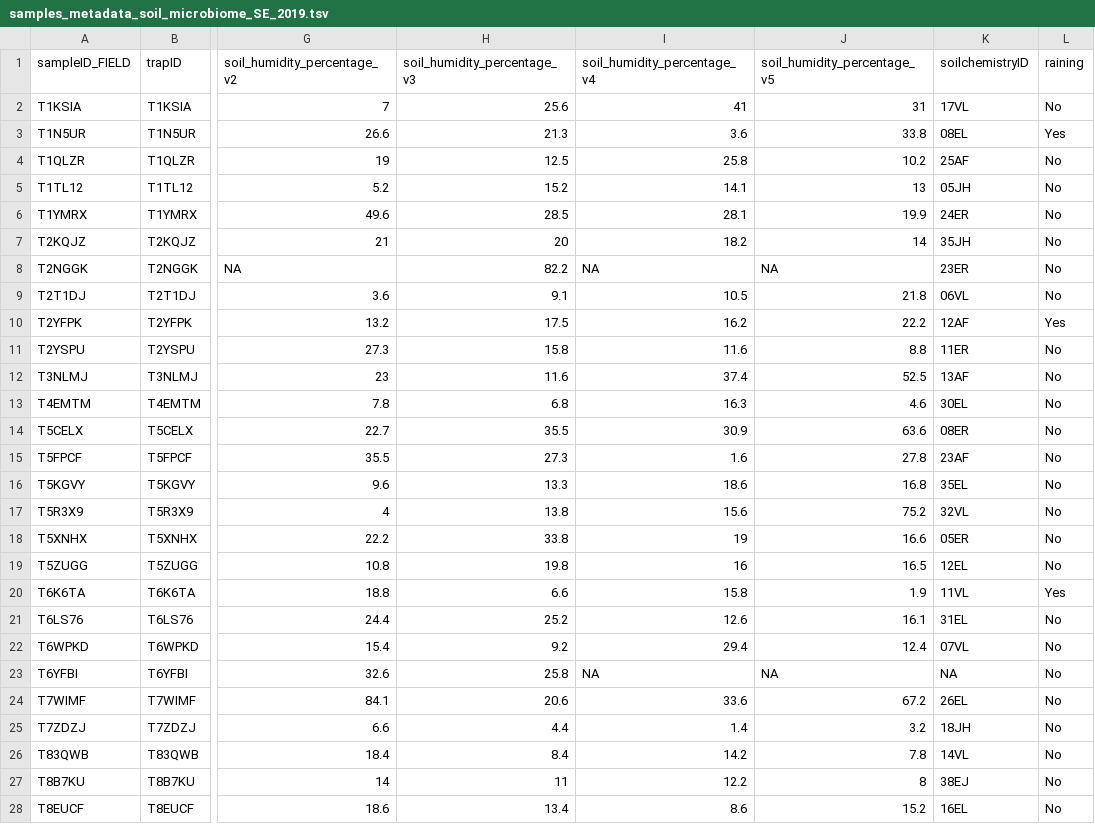
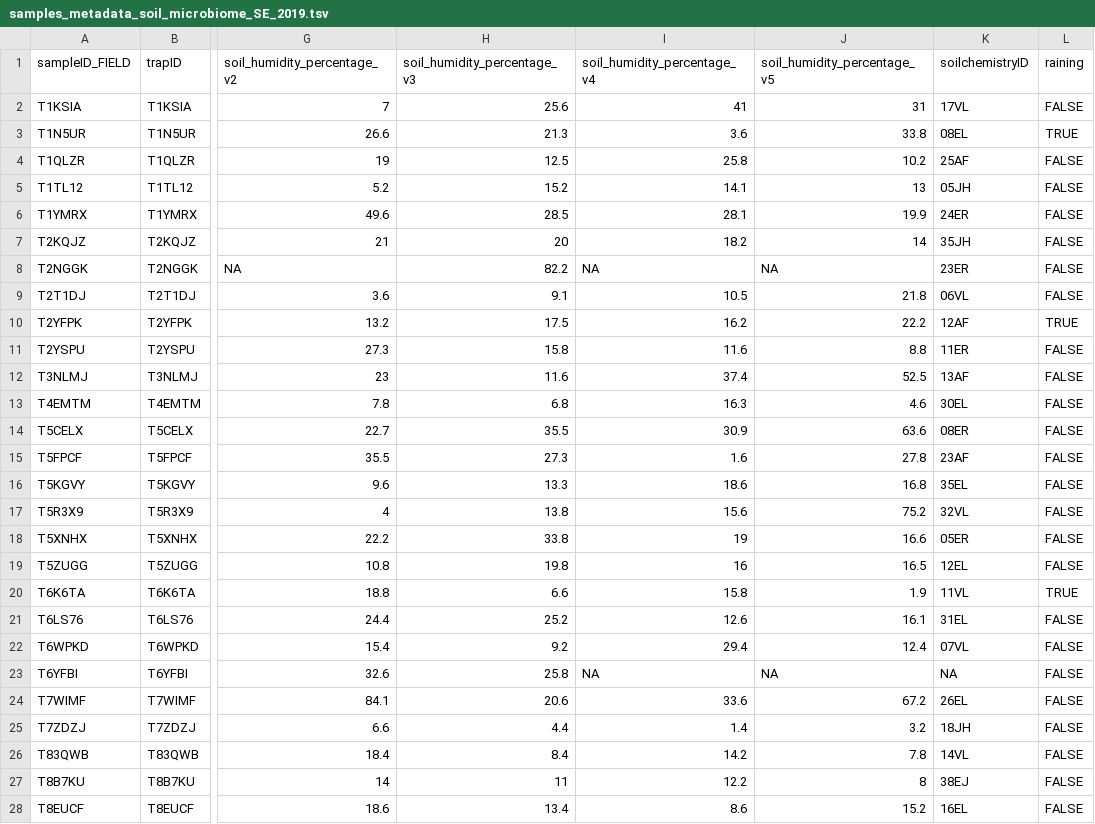
Before and after one commit to insect-biome-atlas/paper-data, a TSV file: data/Sweden/samples_metadata_soil_microbiome_SE_2019.tsv, drawn as a sheet; only a part is shown, gaps mark what is left out; the diff covers the shown part only; the diff names each change by its address in the sheet, - before the commit and + after, or states it on an @@ line.

Commit message:
added variable raining

```diff
--- a/data/Sweden/samples_metadata_soil_microbiome_SE_2019.tsv
+++ b/data/Sweden/samples_metadata_soil_microbiome_SE_2019.tsv
-L2 (raining): No
+L2 (raining): FALSE
-L3 (raining): Yes
+L3 (raining): TRUE
-L4:L9 (raining): No
+L4:L9 (raining): FALSE
-L10 (raining): Yes
+L10 (raining): TRUE
-L11:L19 (raining): No
+L11:L19 (raining): FALSE
-L20 (raining): Yes
+L20 (raining): TRUE
-L21:L28 (raining): No
+L21:L28 (raining): FALSE
```
Also changed, not shown: 160 edited cells elsewhere in this file.
